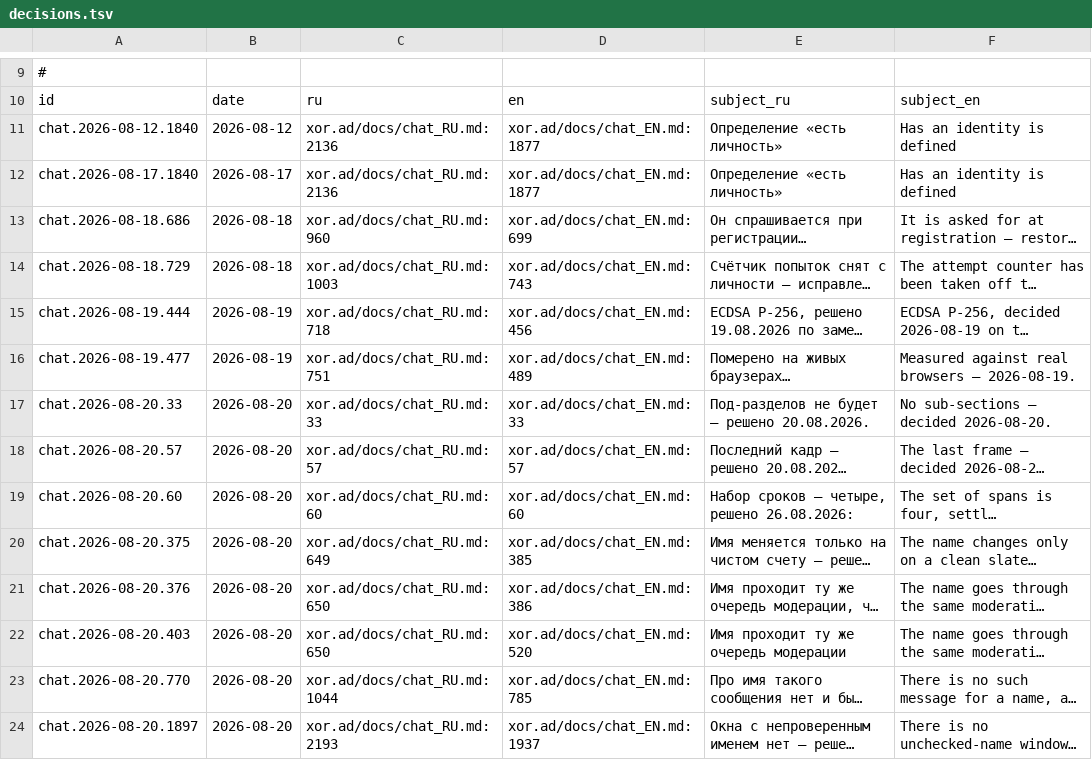
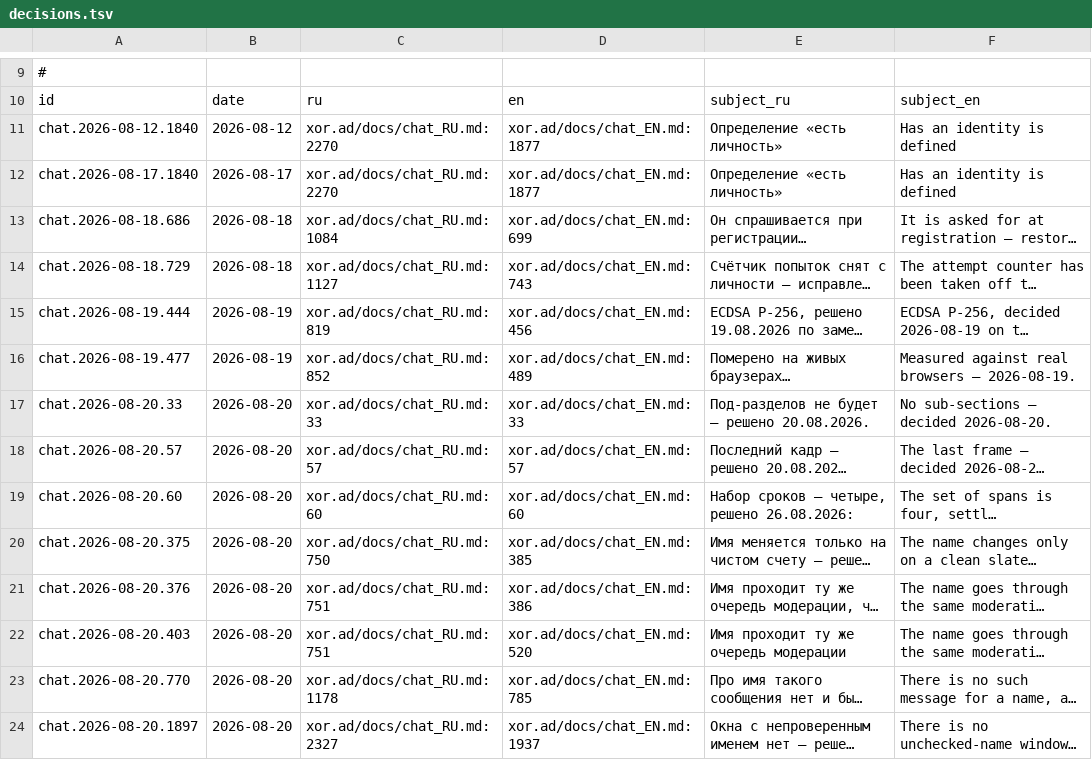
Before and after one commit to panov-id/xor.ad, a TSV file: docs/facts/decisions.tsv, drawn as a sheet; only a part is shown, gaps mark what is left out; long unchanged cells end in …; the diff covers the shown part only; the diff names each change by its address in the sheet, - before the commit and + after, or states it on an @@ line.

```diff
--- a/docs/facts/decisions.tsv
+++ b/docs/facts/decisions.tsv
-C11:C12: xor.ad/docs/chat_RU.md:2136
+C11:C12: xor.ad/docs/chat_RU.md:2270
-C13: xor.ad/docs/chat_RU.md:960
+C13: xor.ad/docs/chat_RU.md:1084
-C14: xor.ad/docs/chat_RU.md:1003
+C14: xor.ad/docs/chat_RU.md:1127
-C15: xor.ad/docs/chat_RU.md:718
+C15: xor.ad/docs/chat_RU.md:819
-C16: xor.ad/docs/chat_RU.md:751
+C16: xor.ad/docs/chat_RU.md:852
-C20: xor.ad/docs/chat_RU.md:649
+C20: xor.ad/docs/chat_RU.md:750
-C21:C22: xor.ad/docs/chat_RU.md:650
+C21:C22: xor.ad/docs/chat_RU.md:751
-C23: xor.ad/docs/chat_RU.md:1044
+C23: xor.ad/docs/chat_RU.md:1178
-C24: xor.ad/docs/chat_RU.md:2193
+C24: xor.ad/docs/chat_RU.md:2327
```
Also changed, not shown: 35 edited cells elsewhere in this file, docs/facts/limits.tsv, docs/facts/noise-numbers.tsv, 14 other files.
